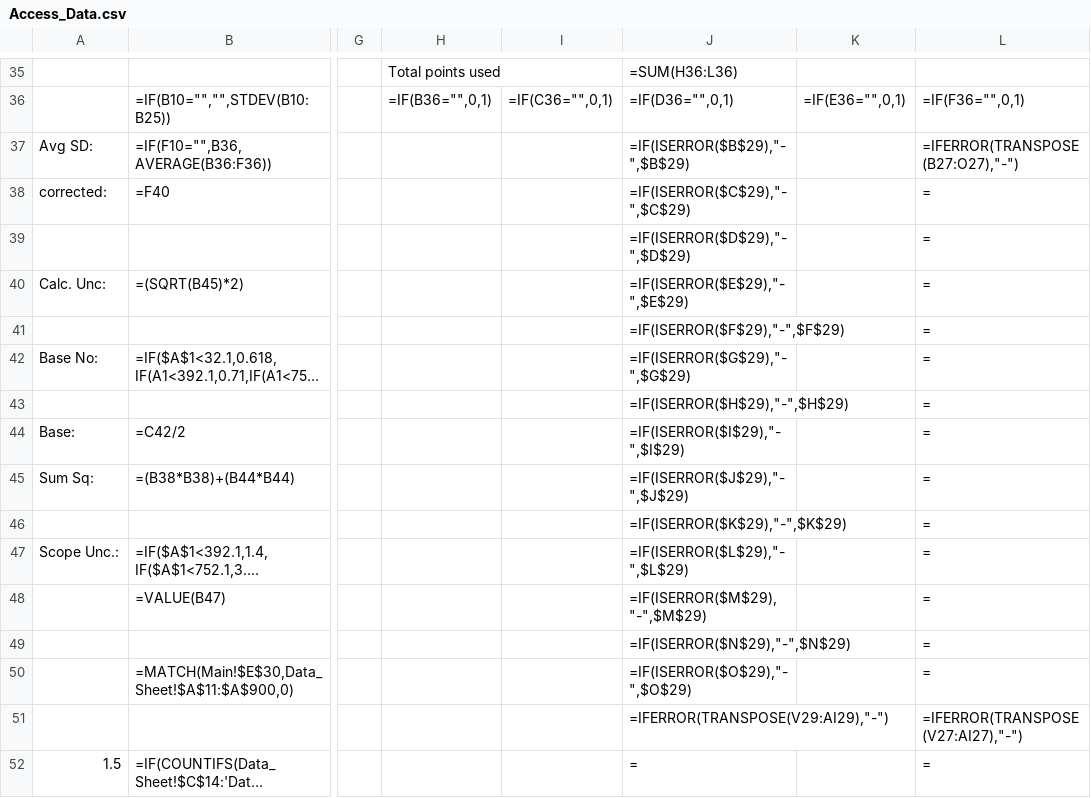
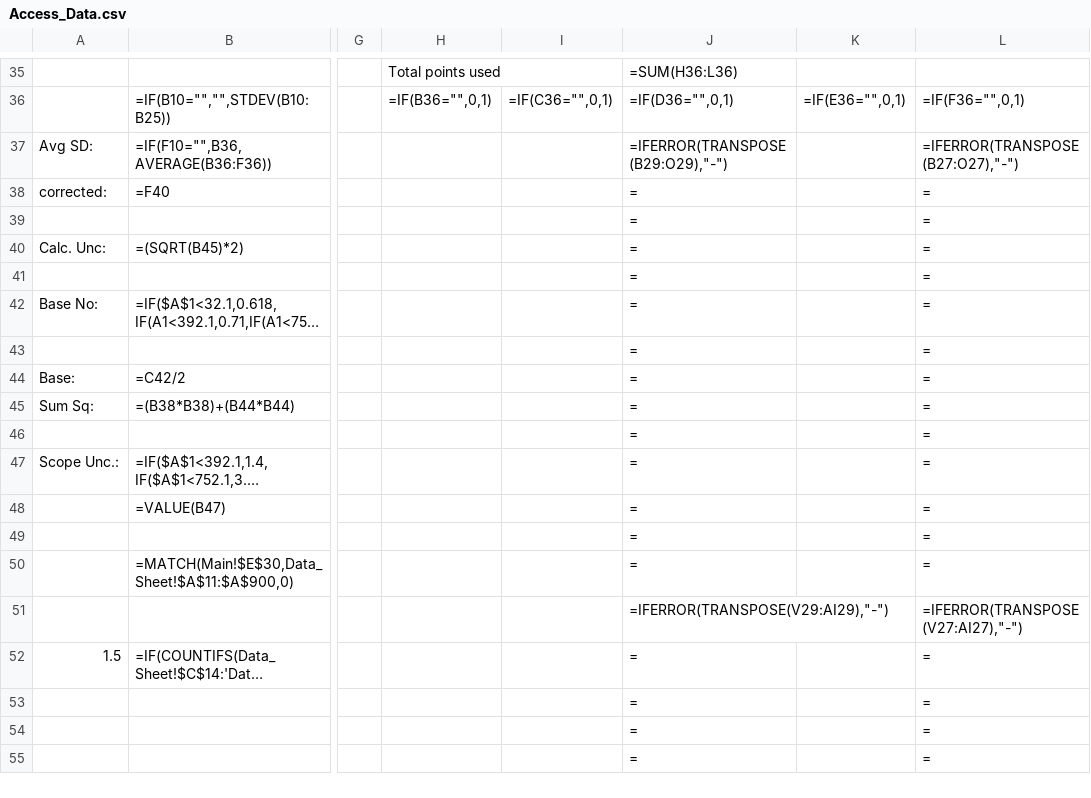
Before and after one commit to Johnson-Gage-Inspection-Inc/xl-TUS, a CSV file: exploded/00 TUS cert/sheets/Access_Data.csv, drawn as a sheet; only a part is shown, gaps mark what is left out; the shorter side is filled out with more unchanged rows; long unchanged cells end in …; the diff names each change by its address in the sheet, - before the commit and + after, or states it on an @@ line.

Commit message:
Finish refactoring Access_Data.csv to replace IFERROR with array formulas for improved performance

```diff
--- a/exploded/00 TUS cert/sheets/Access_Data.csv
+++ b/exploded/00 TUS cert/sheets/Access_Data.csv
-J37: =IF(ISERROR($B$29),"-",$B$29)
+J37: =IFERROR(TRANSPOSE(B29:O29),"-")
-J38: =IF(ISERROR($C$29),"-",$C$29)
+J38: =
-J39: =IF(ISERROR($D$29),"-",$D$29)
+J39: =
-J40: =IF(ISERROR($E$29),"-",$E$29)
+J40: =
-J41: =IF(ISERROR($F$29),"-",$F$29)
+J41: =
-J42: =IF(ISERROR($G$29),"-",$G$29)
+J42: =
-J43: =IF(ISERROR($H$29),"-",$H$29)
+J43: =
-J44: =IF(ISERROR($I$29),"-",$I$29)
+J44: =
-J45: =IF(ISERROR($J$29),"-",$J$29)
+J45: =
-J46: =IF(ISERROR($K$29),"-",$K$29)
+J46: =
-J47: =IF(ISERROR($L$29),"-",$L$29)
+J47: =
-J48: =IF(ISERROR($M$29),"-",$M$29)
+J48: =
-J49: =IF(ISERROR($N$29),"-",$N$29)
+J49: =
-J50: =IF(ISERROR($O$29),"-",$O$29)
+J50: =
```
Also changed, not shown: 1 other file.
